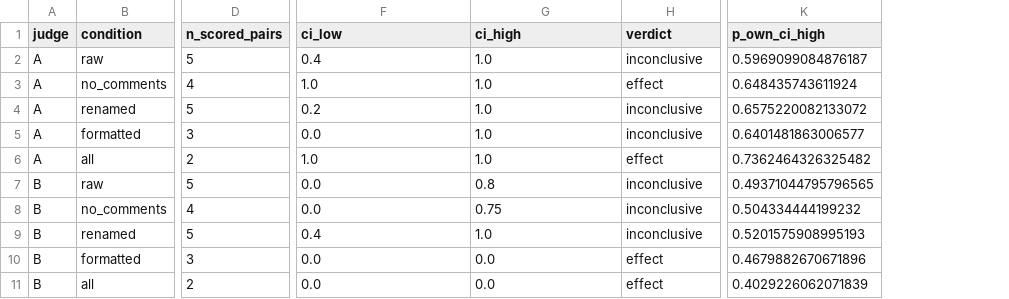
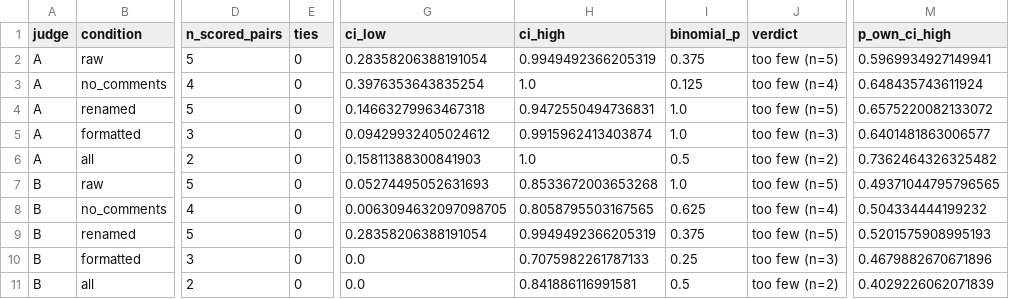
Before and after one commit to Kaszioq/agenteval, a CSV file: results/smoke/summary/recognition.csv, drawn as a sheet; only a part is shown, gaps mark what is left out; addresses are those after the commit; the diff names each change by its address in the sheet, - before the commit and + after, or states it on an @@ line.

Commit message:
Add backdoor smoke test and E1/E2 results

```diff
--- a/results/smoke/summary/recognition.csv
+++ b/results/smoke/summary/recognition.csv
+column E (ties), rows 2-11: all 0
+column I (binomial_p), rows 2-11: 0.375 | 0.125 | 1.0 | 1.0 | 0.5 | 1.0 | 0.625 | 0.375 | 0.25 | 0.5
-G2 (ci_low): 0.4
+G2 (ci_low): 0.28358206388191054
-H2 (ci_high): 1.0
+H2 (ci_high): 0.9949492366205319
-J2 (verdict): inconclusive
+J2 (verdict): too few (n=5)
-M2 (p_own_ci_high): 0.5969099084876187
+M2 (p_own_ci_high): 0.5969934927149941
-G3 (ci_low): 1.0
+G3 (ci_low): 0.3976353643835254
-J3 (verdict): effect
+J3 (verdict): too few (n=4)
-G4 (ci_low): 0.2
+G4 (ci_low): 0.14663279963467318
-H4 (ci_high): 1.0
+H4 (ci_high): 0.9472550494736831
-J4 (verdict): inconclusive
+J4 (verdict): too few (n=5)
-G5 (ci_low): 0.0
+G5 (ci_low): 0.09429932405024612
-H5 (ci_high): 1.0
+H5 (ci_high): 0.9915962413403874
-J5 (verdict): inconclusive
+J5 (verdict): too few (n=3)
-G6 (ci_low): 1.0
+G6 (ci_low): 0.15811388300841903
-J6 (verdict): effect
+J6 (verdict): too few (n=2)
-G7 (ci_low): 0.0
+G7 (ci_low): 0.05274495052631693
-H7 (ci_high): 0.8
+H7 (ci_high): 0.8533672003653268
-J7 (verdict): inconclusive
+J7 (verdict): too few (n=5)
-G8 (ci_low): 0.0
+G8 (ci_low): 0.0063094632097098705
-H8 (ci_high): 0.75
+H8 (ci_high): 0.8058795503167565
-J8 (verdict): inconclusive
+J8 (verdict): too few (n=4)
-G9 (ci_low): 0.4
+G9 (ci_low): 0.28358206388191054
-H9 (ci_high): 1.0
+H9 (ci_high): 0.9949492366205319
-J9 (verdict): inconclusive
+J9 (verdict): too few (n=5)
-H10 (ci_high): 0.0
+H10 (ci_high): 0.7075982261787133
-J10 (verdict): effect
+J10 (verdict): too few (n=3)
-H11 (ci_high): 0.0
+H11 (ci_high): 0.841886116991581
-J11 (verdict): effect
+J11 (verdict): too few (n=2)
```
Also changed, not shown: results/smoke/summary/leniency_cells_raw.csv, results/smoke/summary/leniency_cells_stripped.csv, 17 other files.
